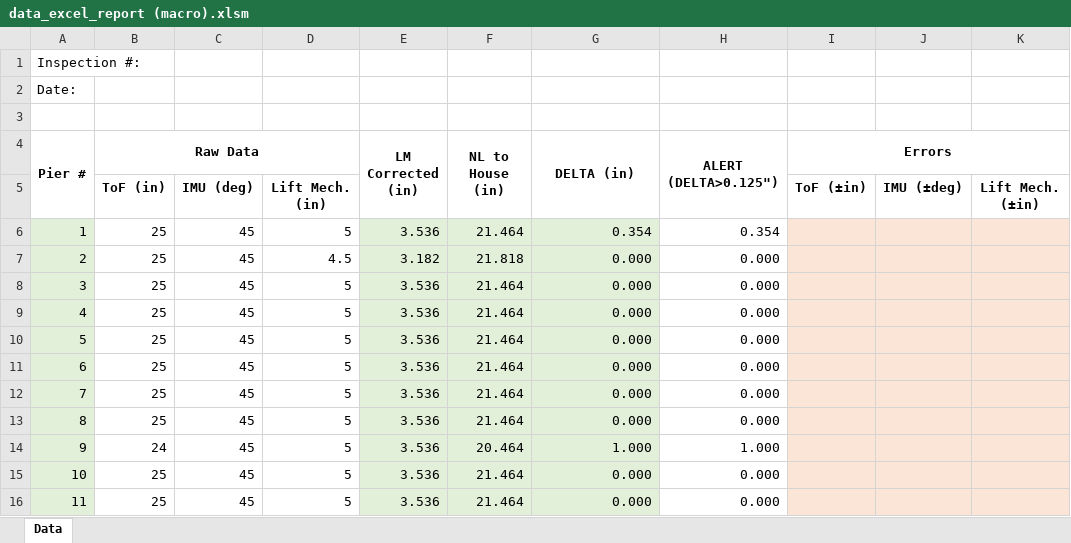
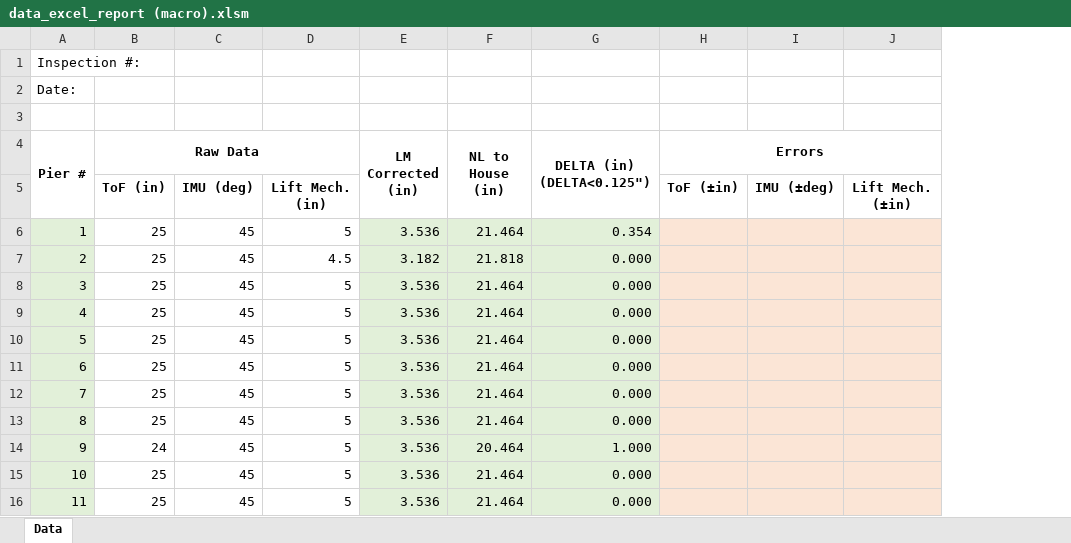
Before and after one commit to ttjandra12/407crawl, an Excel workbook: data_acquisition_processing/data_excel_report (macro).xlsm, sheet Data, drawn as a sheet; only a part is shown; values as stored, in another font and other column widths than the file's, no borders; charts and pictures and conditional formats not drawn; the diff names each change by its address in the sheet, - before the commit and + after, or states it on an @@ line.

Commit message:
Updated formating in the Excel (macros) file

```diff
--- a/data_acquisition_processing/data_excel_report (macro).xlsm (sheet Data)
+++ b/data_acquisition_processing/data_excel_report (macro).xlsm (sheet Data)
-column H (ALERT (DELTA>0.125")), rows 6-16: 0.354 | 0.000 | 0.000 | 0.000 | 0.000 | 0.000 | 0.000 | 0.000 | 1.000 | 0.000 | 0.000
-G4: DELTA (in)
+G4: DELTA (in) (DELTA<0.125")
```
